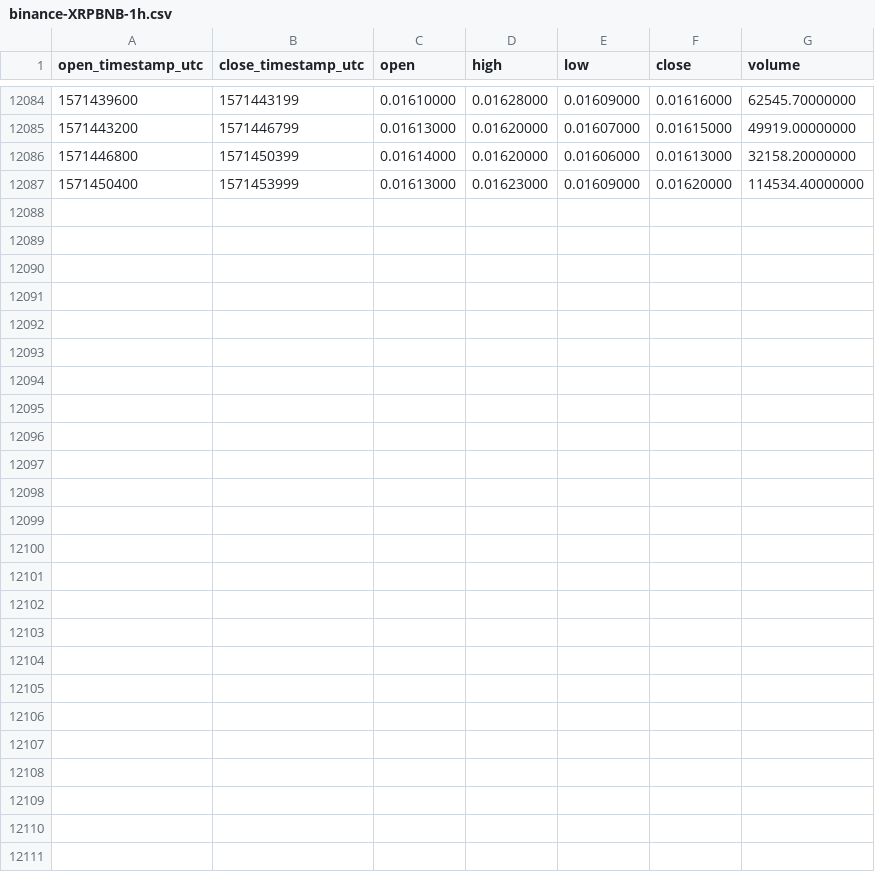
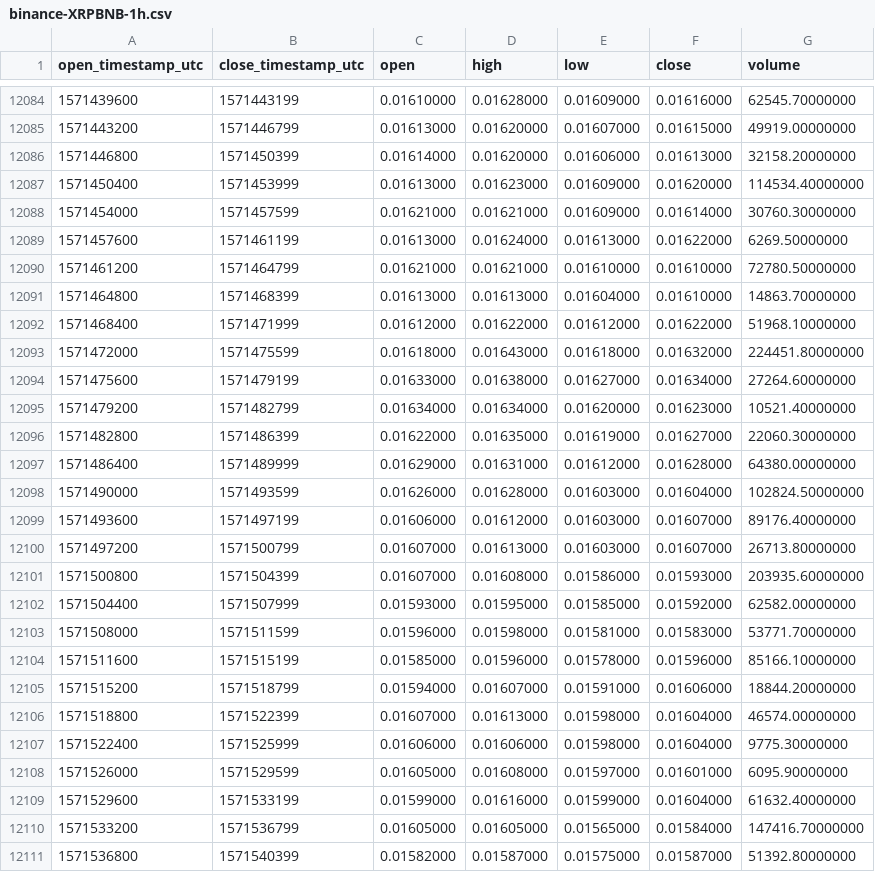
Before and after one commit to cryptobigbro/binance-XRPBNB, a CSV file: binance-XRPBNB-1h.csv, drawn as a sheet; only a part is shown, gaps mark what is left out; the diff names each change by its address in the sheet, - before the commit and + after, or states it on an @@ line.

Commit message:
Update OHLCV data.

```diff
--- a/binance-XRPBNB-1h.csv
+++ b/binance-XRPBNB-1h.csv
+row 12088: 1571454000 | 1571457599 | 0.01621000 | 0.01621000 | 0.01609000 | 0.01614000 | 30760.30000000
+row 12089: 1571457600 | 1571461199 | 0.01613000 | 0.01624000 | 0.01613000 | 0.01622000 | 6269.50000000
+row 12090: 1571461200 | 1571464799 | 0.01621000 | 0.01621000 | 0.01610000 | 0.01610000 | 72780.50000000
+row 12091: 1571464800 | 1571468399 | 0.01613000 | 0.01613000 | 0.01604000 | 0.01610000 | 14863.70000000
+row 12092: 1571468400 | 1571471999 | 0.01612000 | 0.01622000 | 0.01612000 | 0.01622000 | 51968.10000000
+row 12093: 1571472000 | 1571475599 | 0.01618000 | 0.01643000 | 0.01618000 | 0.01632000 | 224451.80000000
+row 12094: 1571475600 | 1571479199 | 0.01633000 | 0.01638000 | 0.01627000 | 0.01634000 | 27264.60000000
+row 12095: 1571479200 | 1571482799 | 0.01634000 | 0.01634000 | 0.01620000 | 0.01623000 | 10521.40000000
+row 12096: 1571482800 | 1571486399 | 0.01622000 | 0.01635000 | 0.01619000 | 0.01627000 | 22060.30000000
+row 12097: 1571486400 | 1571489999 | 0.01629000 | 0.01631000 | 0.01612000 | 0.01628000 | 64380.00000000
+row 12098: 1571490000 | 1571493599 | 0.01626000 | 0.01628000 | 0.01603000 | 0.01604000 | 102824.50000000
+row 12099: 1571493600 | 1571497199 | 0.01606000 | 0.01612000 | 0.01603000 | 0.01607000 | 89176.40000000
+row 12100: 1571497200 | 1571500799 | 0.01607000 | 0.01613000 | 0.01603000 | 0.01607000 | 26713.80000000
+row 12101: 1571500800 | 1571504399 | 0.01607000 | 0.01608000 | 0.01586000 | 0.01593000 | 203935.60000000
+row 12102: 1571504400 | 1571507999 | 0.01593000 | 0.01595000 | 0.01585000 | 0.01592000 | 62582.00000000
+row 12103: 1571508000 | 1571511599 | 0.01596000 | 0.01598000 | 0.01581000 | 0.01583000 | 53771.70000000
+row 12104: 1571511600 | 1571515199 | 0.01585000 | 0.01596000 | 0.01578000 | 0.01596000 | 85166.10000000
+row 12105: 1571515200 | 1571518799 | 0.01594000 | 0.01607000 | 0.01591000 | 0.01606000 | 18844.20000000
+row 12106: 1571518800 | 1571522399 | 0.01607000 | 0.01613000 | 0.01598000 | 0.01604000 | 46574.00000000
+row 12107: 1571522400 | 1571525999 | 0.01606000 | 0.01606000 | 0.01598000 | 0.01604000 | 9775.30000000
+row 12108: 1571526000 | 1571529599 | 0.01605000 | 0.01608000 | 0.01597000 | 0.01601000 | 6095.90000000
+row 12109: 1571529600 | 1571533199 | 0.01599000 | 0.01616000 | 0.01599000 | 0.01604000 | 61632.40000000
+row 12110: 1571533200 | 1571536799 | 0.01605000 | 0.01605000 | 0.01565000 | 0.01584000 | 147416.70000000
+row 12111: 1571536800 | 1571540399 | 0.01582000 | 0.01587000 | 0.01575000 | 0.01587000 | 51392.80000000
```
Also changed, not shown: binance-XRPBNB-1d.csv.
